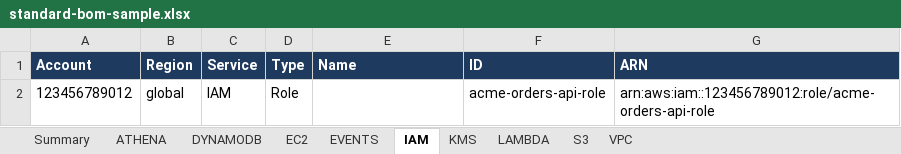
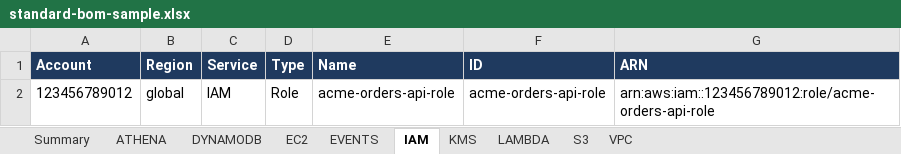
Before and after one commit to habhabhabs/inventag-aws, an Excel workbook: website/static/downloads/standard-bom-sample.xlsx, sheet IAM, drawn as a sheet; values as stored, in another font and other column widths than the file's, no borders; the diff names each change by its address in the sheet, - before the commit and + after, or states it on an @@ line.

Commit message:
docs: redraw the Name column in the team sheet picture and refresh sample files [skip release]

```diff
--- a/website/static/downloads/standard-bom-sample.xlsx (sheet IAM)
+++ b/website/static/downloads/standard-bom-sample.xlsx (sheet IAM)
-E2 (Name): (empty)
+E2 (Name): acme-orders-api-role
```
Also changed, not shown: sheet KMS, sheet LAMBDA, 2 other files.
